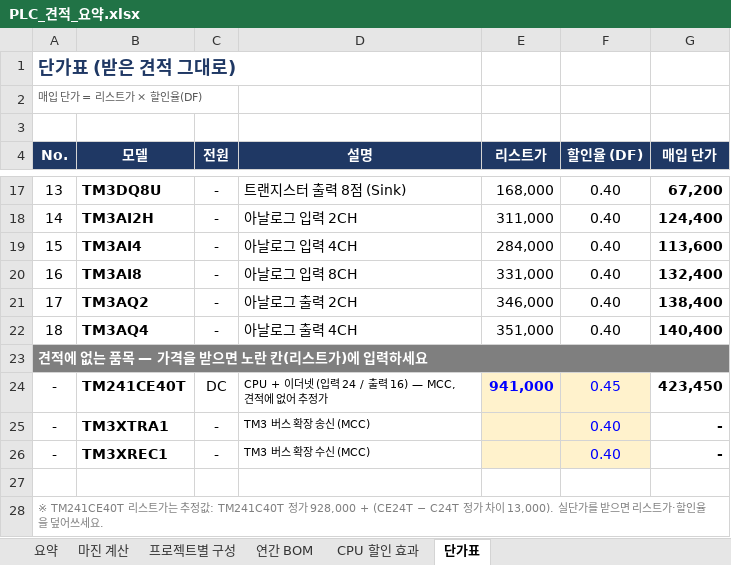
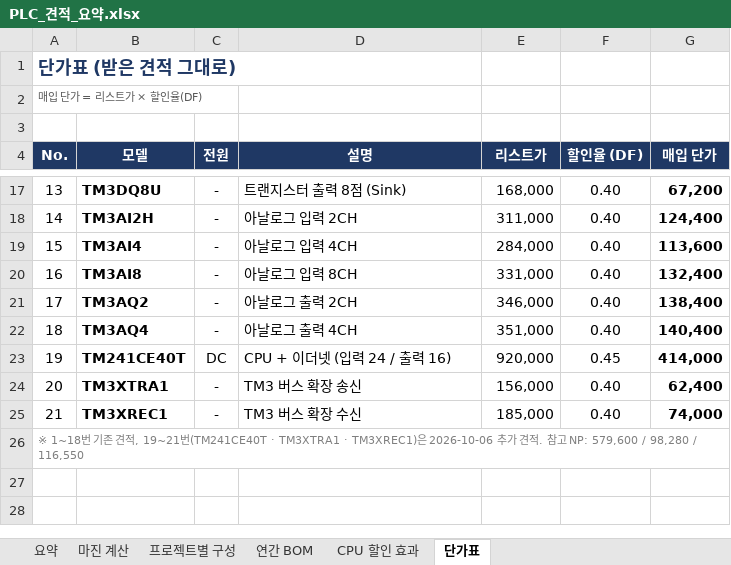
Before and after one commit to bmk3037/New-Project, an Excel workbook: PLC_견적_요약.xlsx, sheet 단가표, drawn as a sheet; only a part is shown, gaps mark what is left out; values as stored, in another font and other column widths than the file's, no borders; removed rows and columns are numbered as before the commit, all else as after; the diff names each change by its address in the sheet, - before the commit and + after, or states it on an @@ line.

```diff
--- a/PLC_견적_요약.xlsx (sheet 단가표)
+++ b/PLC_견적_요약.xlsx (sheet 단가표)
+row 23: 19 | TM241CE40T | DC | CPU + 이더넷 (입력 24 / 출력 16) | 920,000 | 0.45 | 414,000
+row 24: 20 | TM3XTRA1 | - | TM3 버스 확장 송신 | 156,000 | 0.40 | 62,400
+row 25: 21 | TM3XREC1 | - | TM3 버스 확장 수신 | 185,000 | 0.40 | 74,000
@@ column A (No.) renumbered in row 26 @@
-A26:G26 fill: #7F7F7F
+A26:G26 fill: none
@@ A26 bold: on → off, text colour: #FFFFFF → #7F7F7F, text size: smaller @@
-A23:G23 merged
-row 24: - | TM241CE40T | DC | CPU + 이더넷 (입력 24 / 출력 16) — MCC, 견적에 없어 추정가 | 941,000 | 0.45 | 423,450
-row 25: - | TM3XTRA1 | - | TM3 버스 확장 송신 (MCC) |  | 0.40 | -
-row 26: - | TM3XREC1 | - | TM3 버스 확장 수신 (MCC) |  | 0.40 | -
-row 27: (empty)
-row 28: ※ TM241CE40T 리스트가는 추정값: TM241C40T 정가 928,000 + (CE24T − C24T 정가 차이 13,000). 실단가를 받으면 리스트가·할인율을 덮어쓰세요.
```
Also changed, not shown: sheet 프로젝트별 구성, sheet 연간 BOM, sheet 요약, sheet CPU 할인 효과, sheet 마진 계산, formulas that keep their value.
